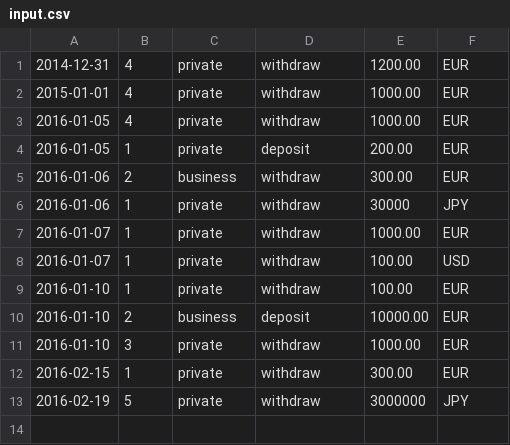
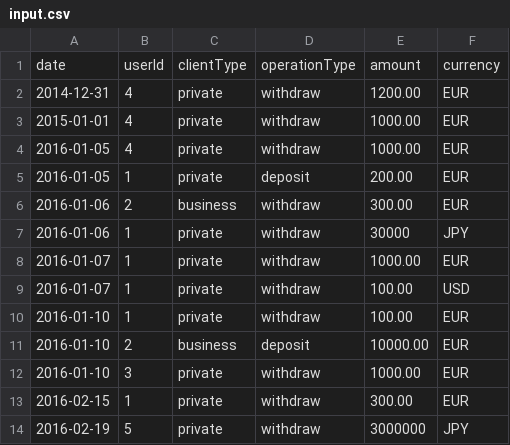
Before and after one commit to hermanowiczpiotr/commissionfeecalc, a CSV file: data/input.csv, drawn as a sheet.

```diff
--- a/data/input.csv
+++ b/data/input.csv
@@ -1 +1,2 @@
+date,userId,clientType,operationType,amount,currency
 2014-12-31,4,private,withdraw,1200.00,EUR
```
Also changed, not shown: 24 other files.
